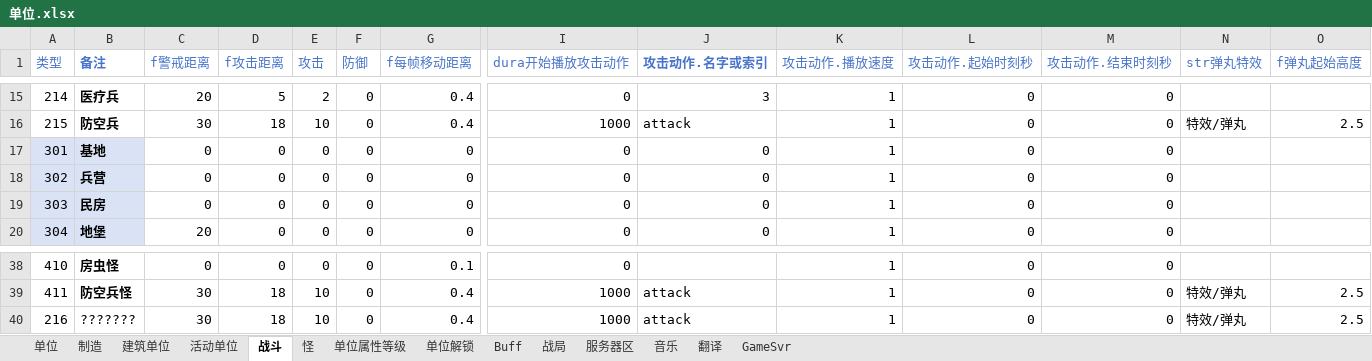
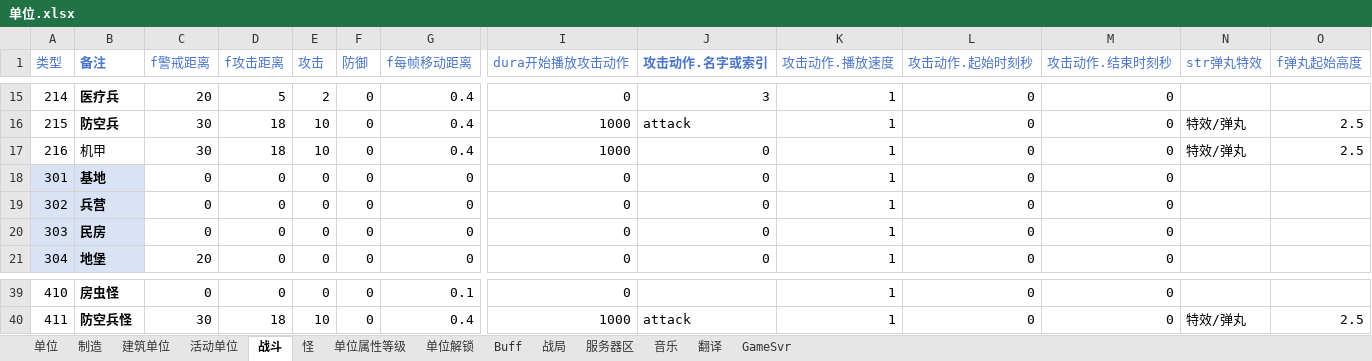
Before and after one commit to 544898458/Iocp20Coroutine, an Excel workbook: Iocp20Coroutine/表/单位.xlsx, sheet 战斗, drawn as a sheet; only a part is shown, gaps mark what is left out; values as stored, in another font and other column widths than the file's, no borders; removed rows and columns are numbered as before the commit, all else as after; rows hold the shown columns only; the diff names each change by its address in the sheet, - before the commit and + after, or states it on an @@ line.

```diff
--- a/Iocp20Coroutine/表/单位.xlsx (sheet 战斗)
+++ b/Iocp20Coroutine/表/单位.xlsx (sheet 战斗)
+row 17: 216 | 机甲 | 30 | 18 | 10 | 0 | 0.4 | 1000 | 0 | 1 | 0 | 0 | 特效/弹丸 | 2.5
-row 40: 216 | ??????? | 30 | 18 | 10 | 0 | 0.4 | 1000 | attack | 1 | 0 | 0 | 特效/弹丸 | 2.5
```
Also changed, not shown: sheet 单位, sheet 制造, sheet 活动单位, 8 other files.
